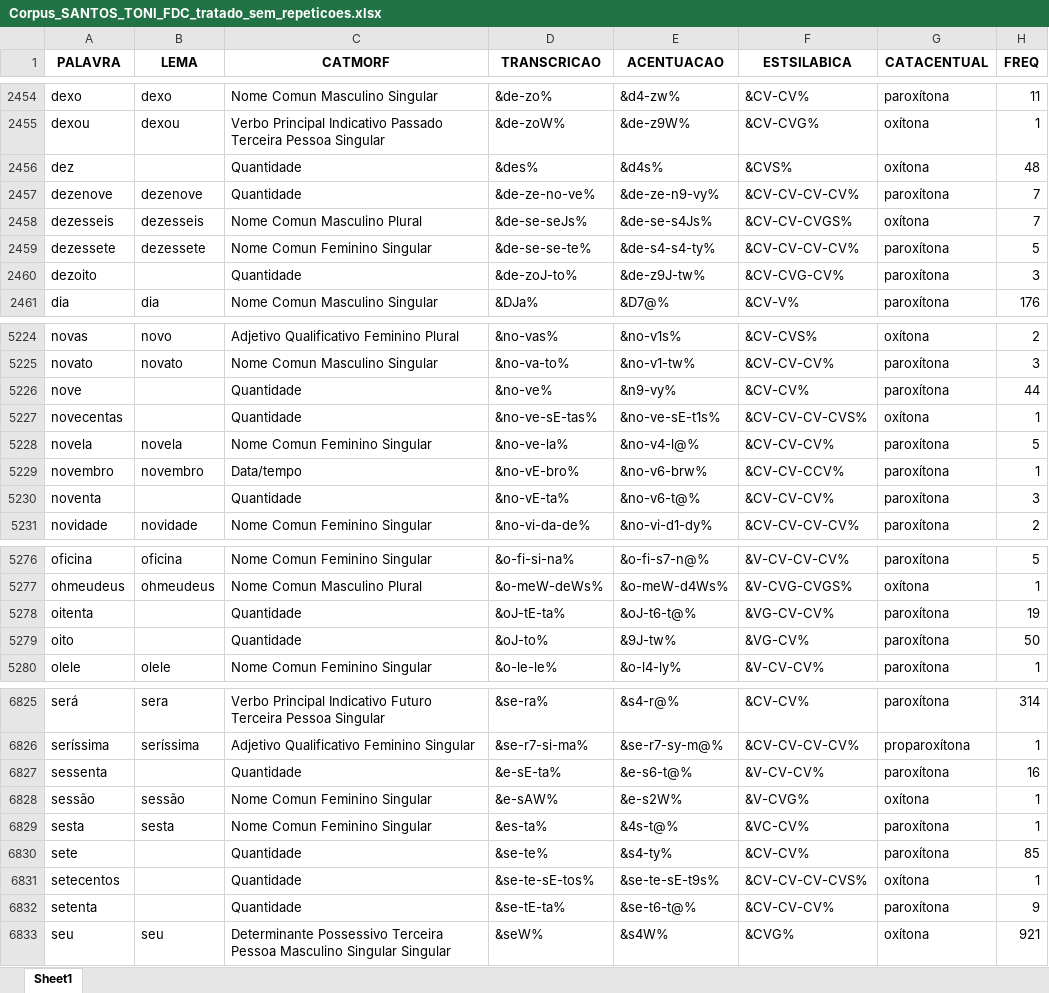
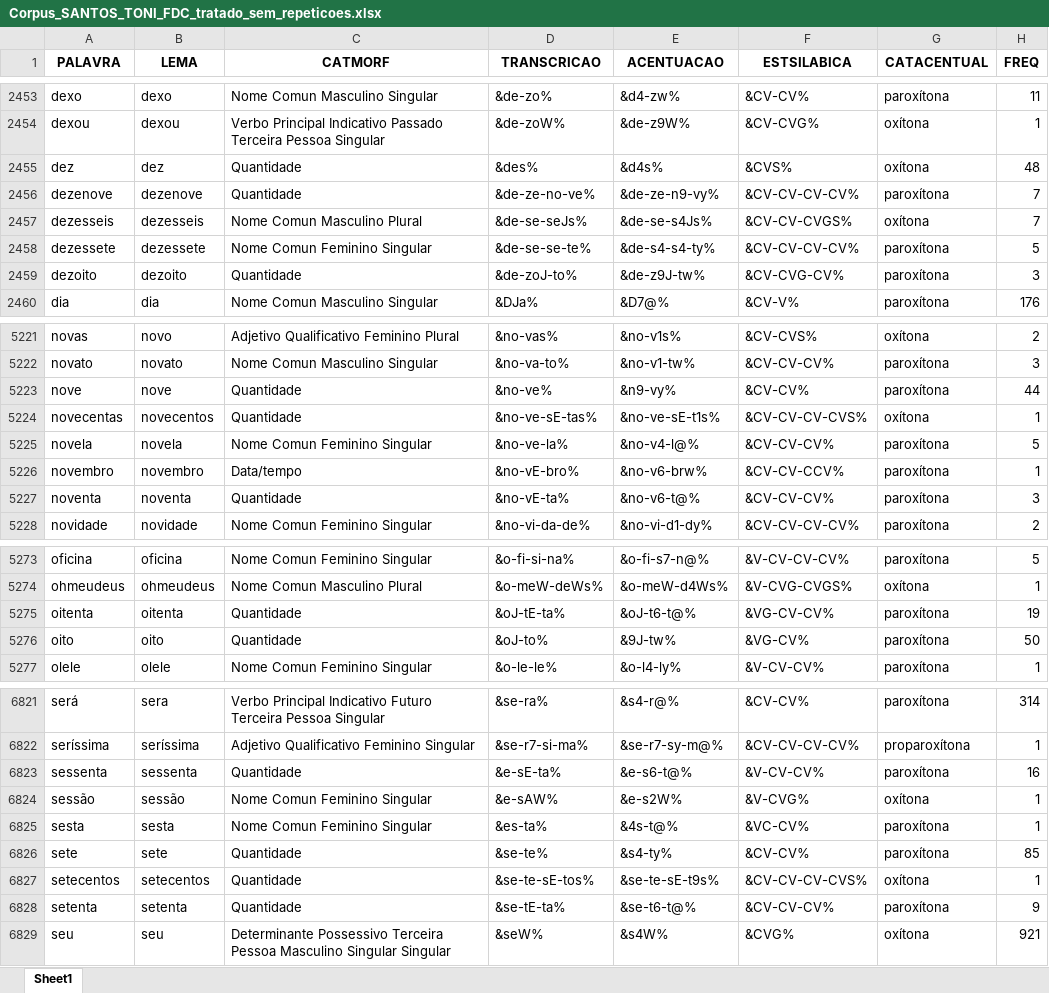
Before and after one commit to FatecFranca/DSM-P5-G01-2026-02, an Excel workbook: Corpus_SANTOS_TONI_FDC_tratado_sem_repeticoes.xlsx, sheet Sheet1, drawn as a sheet; only a part is shown, gaps mark what is left out; values as stored, in another font and other column widths than the file's, no borders; addresses are those after the commit; the diff covers the shown part only; the diff names each change by its address in the sheet, - before the commit and + after, or states it on an @@ line.

```diff
--- a/Corpus_SANTOS_TONI_FDC_tratado_sem_repeticoes.xlsx (sheet Sheet1)
+++ b/Corpus_SANTOS_TONI_FDC_tratado_sem_repeticoes.xlsx (sheet Sheet1)
-B2455 (LEMA): (empty)
+B2455 (LEMA): dez
-B2459 (LEMA): (empty)
+B2459 (LEMA): dezoito
-B5223 (LEMA): (empty)
+B5223 (LEMA): nove
-B5224 (LEMA): (empty)
+B5224 (LEMA): novecentos
-B5227 (LEMA): (empty)
+B5227 (LEMA): noventa
-B5275 (LEMA): (empty)
+B5275 (LEMA): oitenta
-B5276 (LEMA): (empty)
+B5276 (LEMA): oito
-B6823 (LEMA): (empty)
+B6823 (LEMA): sessenta
-B6826 (LEMA): (empty)
+B6826 (LEMA): sete
-B6827 (LEMA): (empty)
+B6827 (LEMA): setecentos
-B6828 (LEMA): (empty)
+B6828 (LEMA): setenta
```
Also changed, not shown: 5 removed rows and 16 edited cells elsewhere in this sheet, 2 other files.
